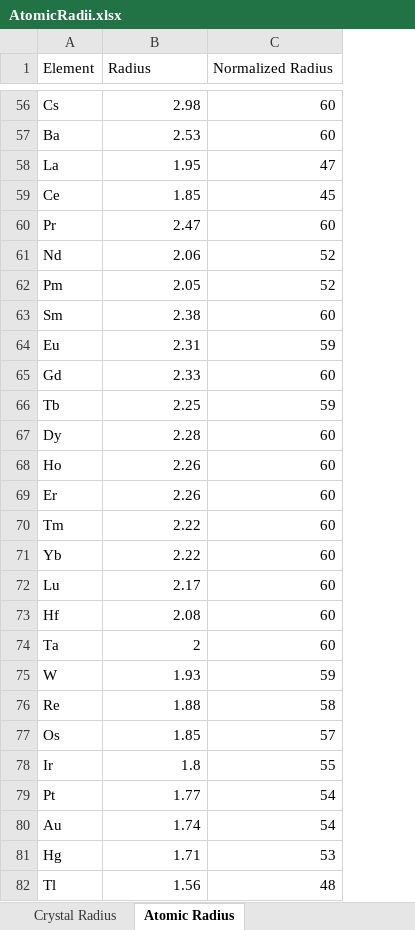
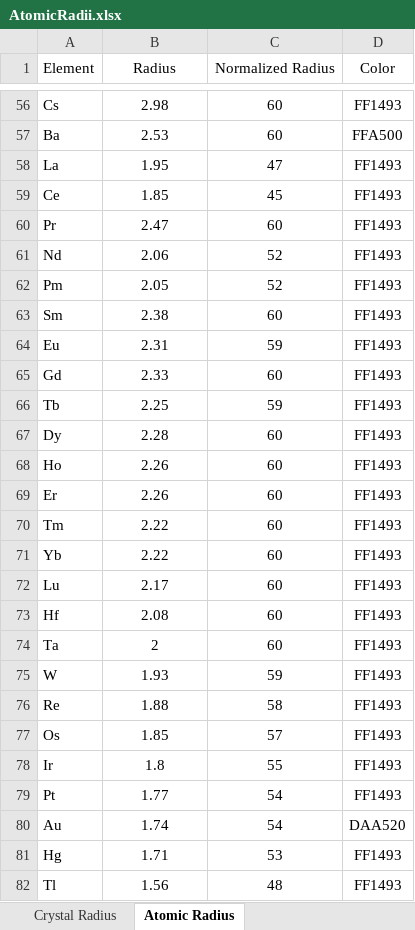
Before and after one commit to yux1991/PyRHEED, an Excel workbook: doc/AtomicRadii.xlsx, sheet Atomic Radius, drawn as a sheet; only a part is shown, gaps mark what is left out; values as stored, in another font and other column widths than the file's, no borders; the diff covers the shown part only; the diff names each change by its address in the sheet, - before the commit and + after, or states it on an @@ line.

```diff
--- a/doc/AtomicRadii.xlsx (sheet Atomic Radius)
+++ b/doc/AtomicRadii.xlsx (sheet Atomic Radius)
+column D (Color), rows 56-82: FF1493 | FFA500 | FF1493 | FF1493 | FF1493 | FF1493 | FF1493 | FF1493 | FF1493 | FF1493 | FF1493 | FF1493 | FF1493 | FF1493 | FF1493 | FF1493 | FF1493 | FF1493 | FF1493 | FF1493 | FF1493 | FF1493 | FF1493 | FF1493 | DAA520 | FF1493 | FF1493
-B1:C1 alignment: left
+B1:C1 alignment: center
-B56:C82 alignment: right
+B56:C82 alignment: center
```
Also changed, not shown: cell formats elsewhere in this sheet, 9 other files.
